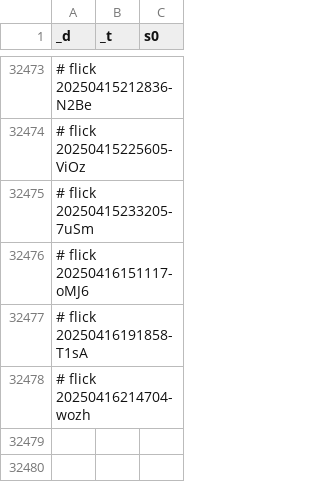
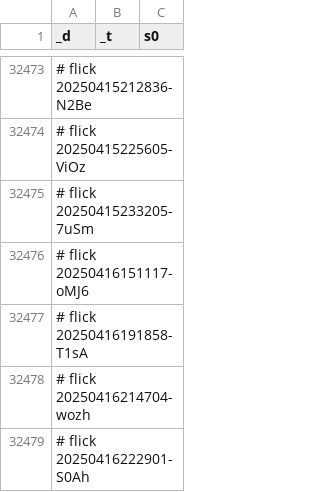
Before and after one commit to abikesa/facade, a CSV file: kitabo/ensi/testbin/test3/assets/csv/don_mort_s0_overall.csv, drawn as a sheet; only a part is shown, gaps mark what is left out.

Commit message:
kitabo/ensi/testbin/test3/assets/csv/don_mort_s0_overall.csv

```diff
--- a/kitabo/ensi/testbin/test3/assets/csv/don_mort_s0_overall.csv
+++ b/kitabo/ensi/testbin/test3/assets/csv/don_mort_s0_overall.csv
@@ -32478 +32478,2 @@ _d,_t,s0
 # flick 20250416214704-wozh
+# flick 20250416222901-S0Ah
```
